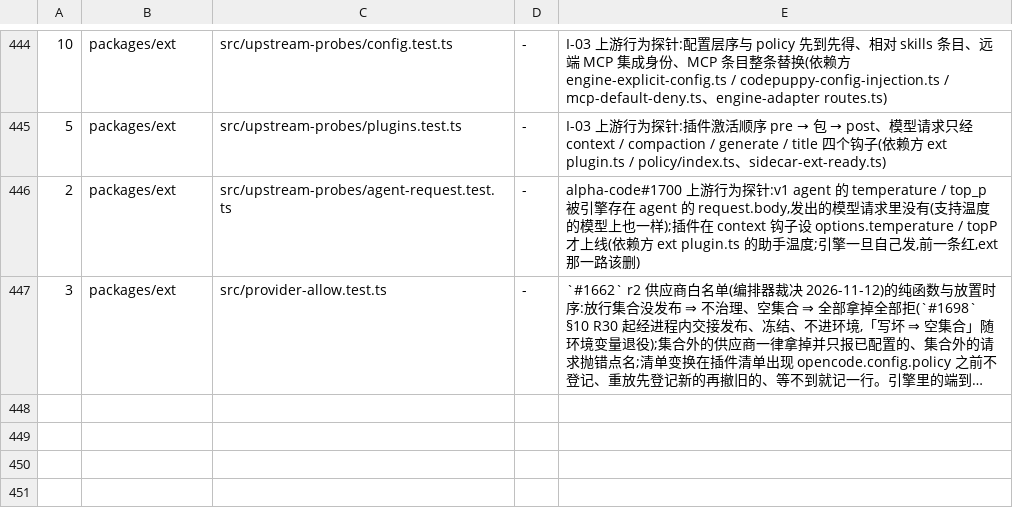
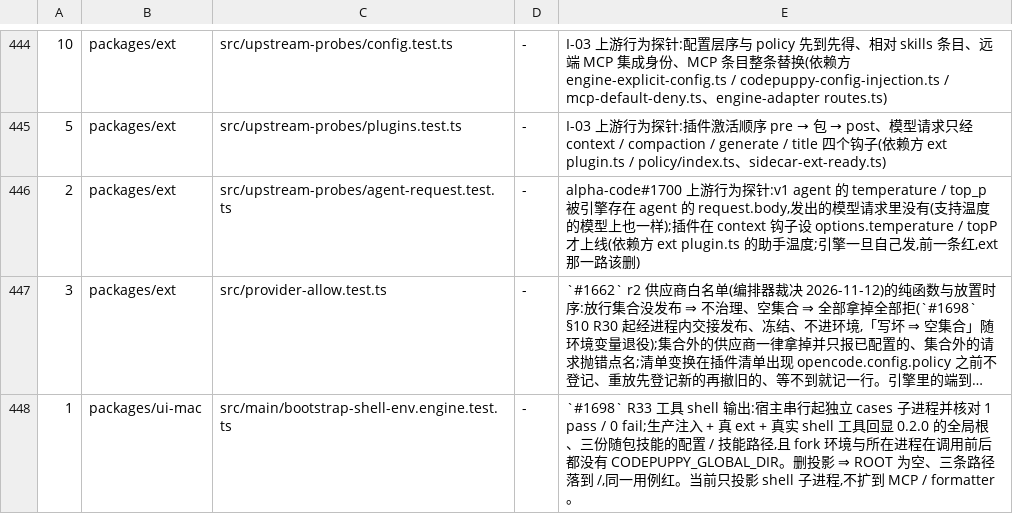
Before and after one commit to impharaon/alpha-code, a TSV file: scripts/gate-files.tsv, drawn as a sheet; only a part is shown, gaps mark what is left out; long unchanged cells end in …; the diff names each change by its address in the sheet, - before the commit and + after, or states it on an @@ line.

Commit message:
test(bootstrap): 固化工具 shell 全局根回归
未加投影时真实 shell 的 ROOT 为空、三份技能路径落到根目录；相关宿主 0 pass / 1 fail，exit 1。

```diff
--- a/scripts/gate-files.tsv
+++ b/scripts/gate-files.tsv
+row 448: 1 | packages/ui-mac | src/main/bootstrap-shell-env.engine.test.ts | - | `#1698` R33 工具 shell 输出:宿主串行起独立 cases 子进程并核对 1 pass / 0 fail;生产注入 + 真 ext + 真实 shell 工具回显 0.2.0 的全局根、三份随包技能的配置 / 技能路径,且 fork 环境与所在进程在调用前后都没有 CODEPUPPY_GLOBAL_DIR。删投影 ⇒ ROOT 为空、三条路径落到 /,同一用例红。当前只投影 shell 子进程,不扩到 MCP / formatter。
```
Also changed, not shown: 3 other files.
